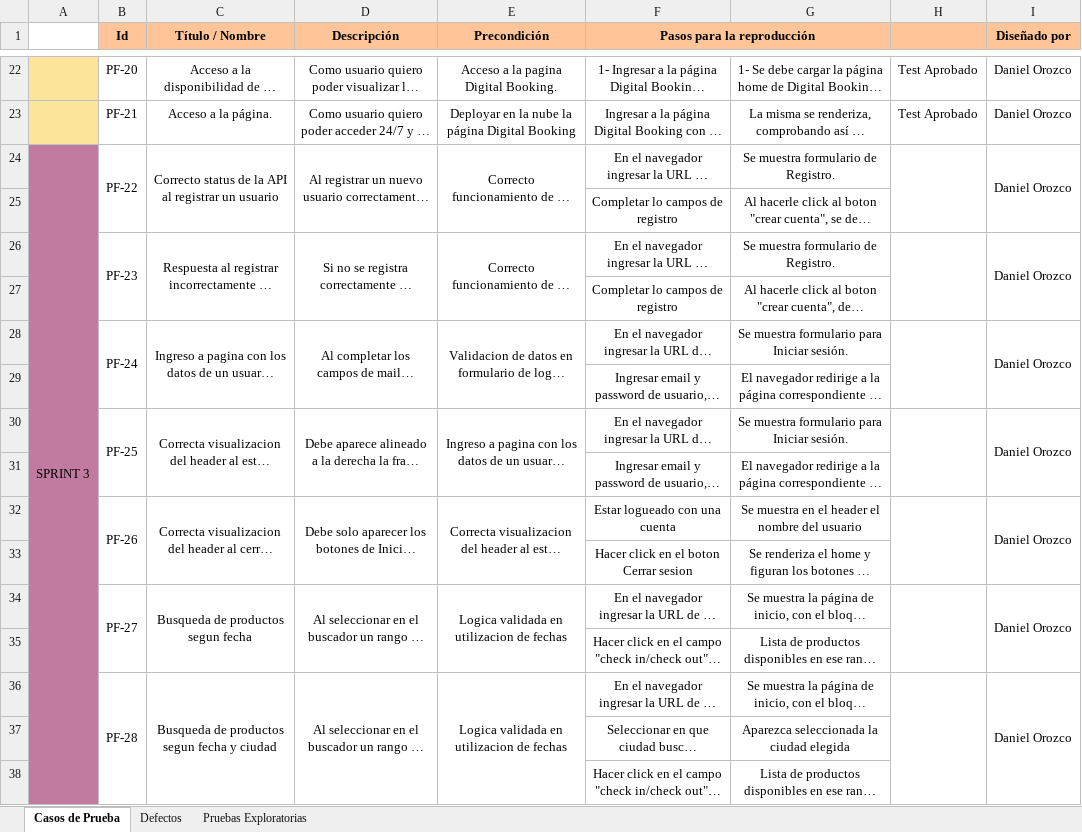
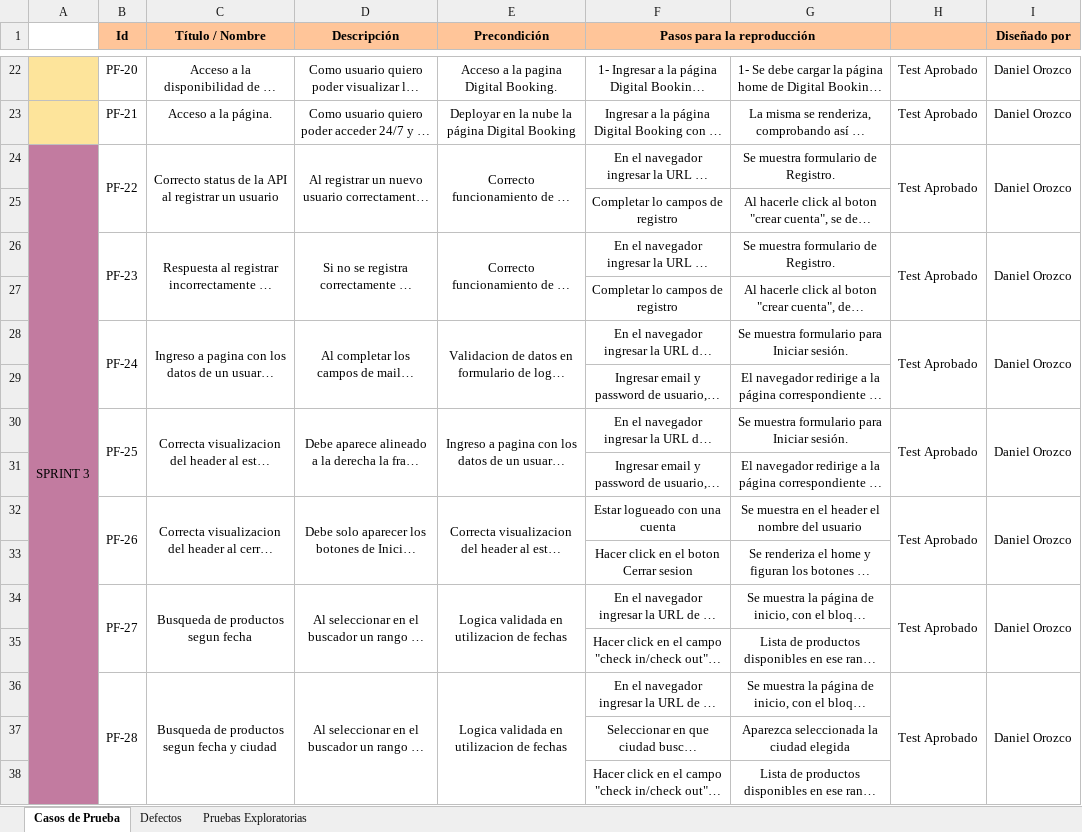
Before and after one commit to ingridbanguero/DigitalBooking, an Excel workbook: testing/Grupo_4_-_Testing_Proyecto_Final_-_Sprint_III.xlsx, sheet Casos de Prueba, drawn as a sheet; only a part is shown, gaps mark what is left out; long unchanged cells end in …; values as stored, in another font and other column widths than the file's, no borders; the diff covers the shown part only; the diff names each change by its address in the sheet, - before the commit and + after, or states it on an @@ line.

Commit message:
actualizar test sprint 3

```diff
--- a/testing/Grupo_4_-_Testing_Proyecto_Final_-_Sprint_III.xlsx (sheet Casos de Prueba)
+++ b/testing/Grupo_4_-_Testing_Proyecto_Final_-_Sprint_III.xlsx (sheet Casos de Prueba)
-H24: (empty)
+H24: Test Aprobado
-H26: (empty)
+H26: Test Aprobado
-H28: (empty)
+H28: Test Aprobado
-H30: (empty)
+H30: Test Aprobado
-H32: (empty)
+H32: Test Aprobado
-H34: (empty)
+H34: Test Aprobado
-H36: (empty)
+H36: Test Aprobado
```
Also changed, not shown: 6 edited cells elsewhere in this sheet, 1 other file.
